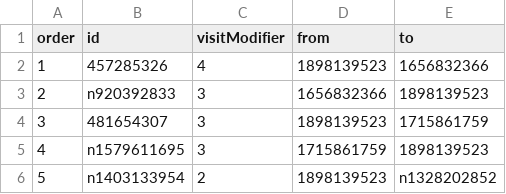
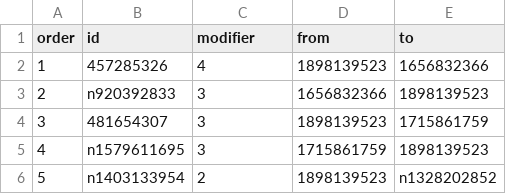
Before and after one commit to TESTARtool/TESTAR_dev, a CSV file: testar/resources/orientdb/action.csv, drawn as a sheet; only a part is shown.

Commit message:
reworked grammar to make if-then-else an action

```diff
--- a/testar/resources/orientdb/action.csv
+++ b/testar/resources/orientdb/action.csv
@@ -1,2 +1,2 @@
-order,id,visitModifier,from,to
+order,id,modifier,from,to
 1,457285326,4,1898139523,1656832366
```
Also changed, not shown: testar/resources/orientdb/state.csv, 52 other files.
